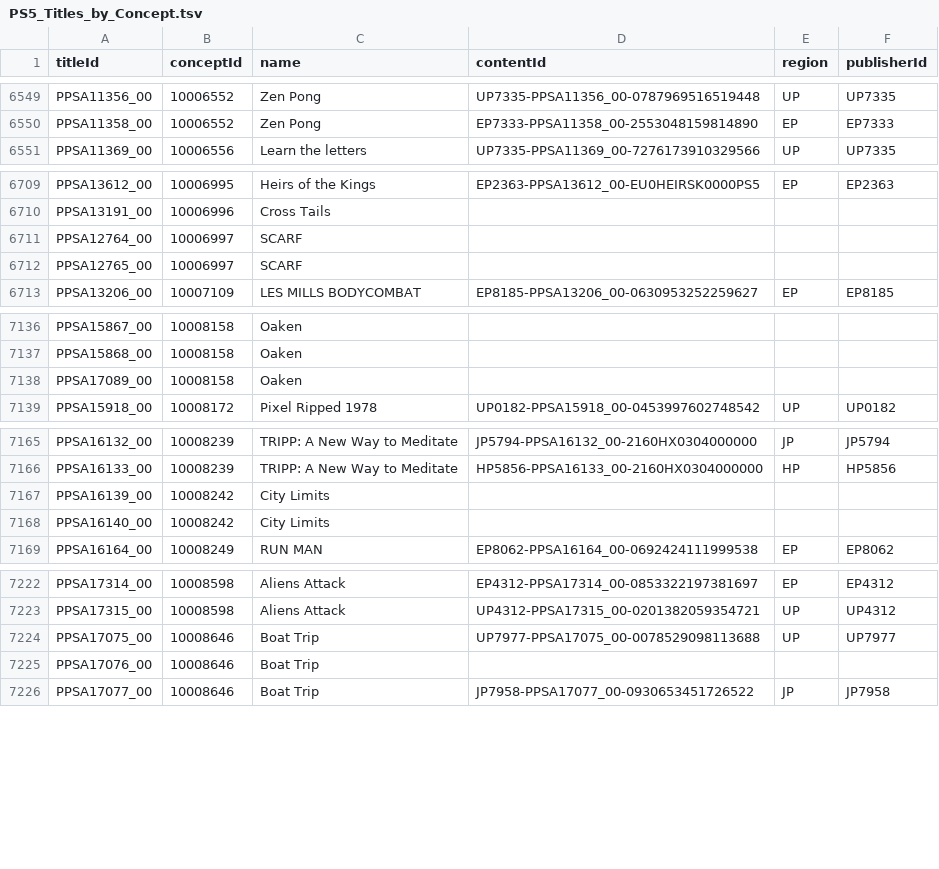
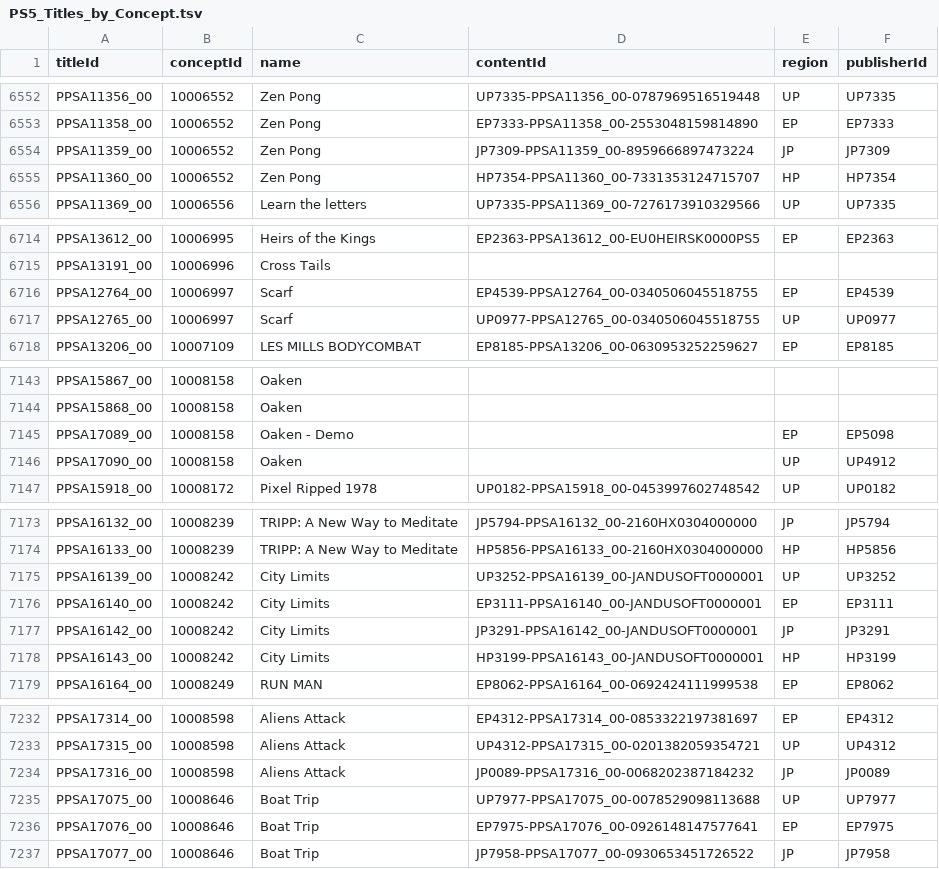
Before and after one commit to andshrew/PlayStation-Titles, a TSV file: PS5_Titles_by_Concept.tsv, drawn as a sheet; only a part is shown, gaps mark what is left out; the diff covers the shown part only.

```diff
--- a/PS5_Titles_by_Concept.tsv
+++ b/PS5_Titles_by_Concept.tsv
@@ -6550,2 +6553,4 @@ PPSA11356_00	10006552	Zen Pong	UP7335-PPSA11356_00-0787969516519448	UP	UP7335
 PPSA11358_00	10006552	Zen Pong	EP7333-PPSA11358_00-2553048159814890	EP	EP7333
+PPSA11359_00	10006552	Zen Pong	JP7309-PPSA11359_00-8959666897473224	JP	JP7309
+PPSA11360_00	10006552	Zen Pong	HP7354-PPSA11360_00-7331353124715707	HP	HP7354
 PPSA11369_00	10006556	Learn the letters	UP7335-PPSA11369_00-7276173910329566	UP	UP7335
@@ -6710,4 +6715,4 @@ PPSA13612_00	10006995	Heirs of the Kings	EP2363-PPSA13612_00-EU0HEIRSK0000PS5	EP
 PPSA13191_00	10006996	Cross Tails			
-PPSA12764_00	10006997	SCARF			
-PPSA12765_00	10006997	SCARF			
+PPSA12764_00	10006997	Scarf	EP4539-PPSA12764_00-0340506045518755	EP	EP4539
+PPSA12765_00	10006997	Scarf	UP0977-PPSA12765_00-0340506045518755	UP	UP0977
 PPSA13206_00	10007109	LES MILLS BODYCOMBAT	EP8185-PPSA13206_00-0630953252259627	EP	EP8185
@@ -7137,3 +7144,4 @@ PPSA15867_00	10008158	Oaken
 PPSA15868_00	10008158	Oaken			
-PPSA17089_00	10008158	Oaken			
+PPSA17089_00	10008158	Oaken - Demo		EP	EP5098
+PPSA17090_00	10008158	Oaken		UP	UP4912
 PPSA15918_00	10008172	Pixel Ripped 1978	UP0182-PPSA15918_00-0453997602748542	UP	UP0182
@@ -7166,4 +7174,6 @@ PPSA16132_00	10008239	TRIPP: A New Way to Meditate	JP5794-PPSA16132_00-2160HX030
 PPSA16133_00	10008239	TRIPP: A New Way to Meditate	HP5856-PPSA16133_00-2160HX0304000000	HP	HP5856
-PPSA16139_00	10008242	City Limits			
-PPSA16140_00	10008242	City Limits			
+PPSA16139_00	10008242	City Limits	UP3252-PPSA16139_00-JANDUSOFT0000001	UP	UP3252
+PPSA16140_00	10008242	City Limits	EP3111-PPSA16140_00-JANDUSOFT0000001	EP	EP3111
+PPSA16142_00	10008242	City Limits	JP3291-PPSA16142_00-JANDUSOFT0000001	JP	JP3291
+PPSA16143_00	10008242	City Limits	HP3199-PPSA16143_00-JANDUSOFT0000001	HP	HP3199
 PPSA16164_00	10008249	RUN MAN	EP8062-PPSA16164_00-0692424111999538	EP	EP8062
@@ -7223,4 +7233,5 @@ PPSA17314_00	10008598	Aliens Attack	EP4312-PPSA17314_00-0853322197381697	EP	EP43
 PPSA17315_00	10008598	Aliens Attack	UP4312-PPSA17315_00-0201382059354721	UP	UP4312
+PPSA17316_00	10008598	Aliens Attack	JP0089-PPSA17316_00-0068202387184232	JP	JP0089
 PPSA17075_00	10008646	Boat Trip	UP7977-PPSA17075_00-0078529098113688	UP	UP7977
-PPSA17076_00	10008646	Boat Trip			
+PPSA17076_00	10008646	Boat Trip	EP7975-PPSA17076_00-0926148147577641	EP	EP7975
 PPSA17077_00	10008646	Boat Trip	JP7958-PPSA17077_00-0930653451726522	JP	JP7958
```
Also changed, not shown: 5 added rows and 24 edited cells elsewhere in this file, PS5_Titles.tsv, PS5_Titles_by_Name.tsv, 29 other files.
